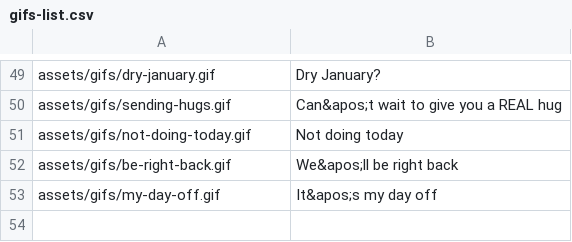
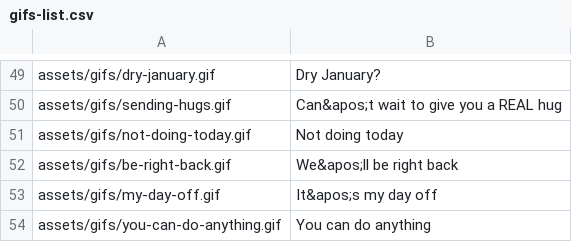
Before and after one commit to Motivesoft/condaluna, a CSV file: assets/scripts/gifs-list.csv, drawn as a sheet; only a part is shown, gaps mark what is left out; the diff names each change by its address in the sheet, - before the commit and + after, or states it on an @@ line.

```diff
--- a/assets/scripts/gifs-list.csv
+++ b/assets/scripts/gifs-list.csv
+row 54: assets/gifs/you-can-do-anything.gif | You can do anything
```
Also changed, not shown: assets/scripts/sticker-list.csv, 5 other files.
